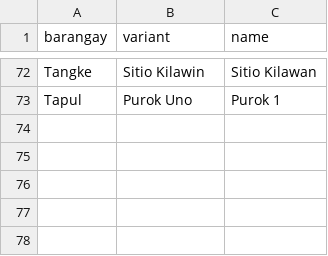
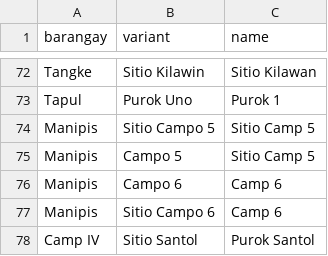
Before and after one commit to Geoalert-team/Geoalert, a CSV file: backend/apps/barangays/data/puroks/name_variants.csv, drawn as a sheet; only a part is shown, gaps mark what is left out.

```diff
--- a/backend/apps/barangays/data/puroks/name_variants.csv
+++ b/backend/apps/barangays/data/puroks/name_variants.csv
@@ -73 +73,6 @@ Tangke,Sitio Kilawin,Sitio Kilawan
 Tapul,Purok Uno,Purok 1
+Manipis,Sitio Campo 5,Sitio Camp 5
+Manipis,Campo 5,Sitio Camp 5
+Manipis,Campo 6,Camp 6
+Manipis,Sitio Campo 6,Camp 6
+Camp IV,Sitio Santol,Purok Santol
```
Also changed, not shown: backend/apps/barangays/data/puroks/place_areas.csv, backend/apps/barangays/data/puroks/purok_points.csv, 3 other files.
